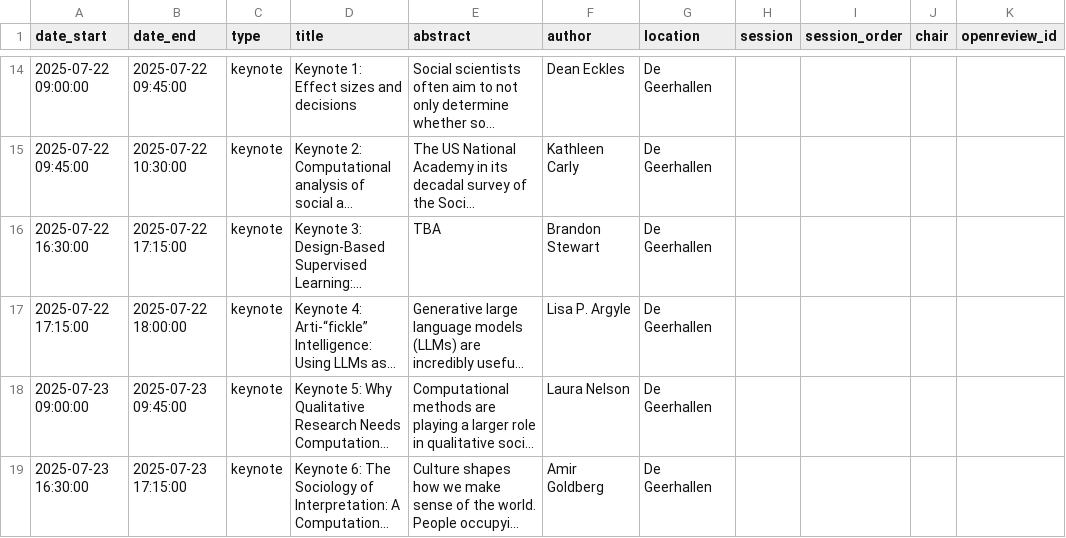
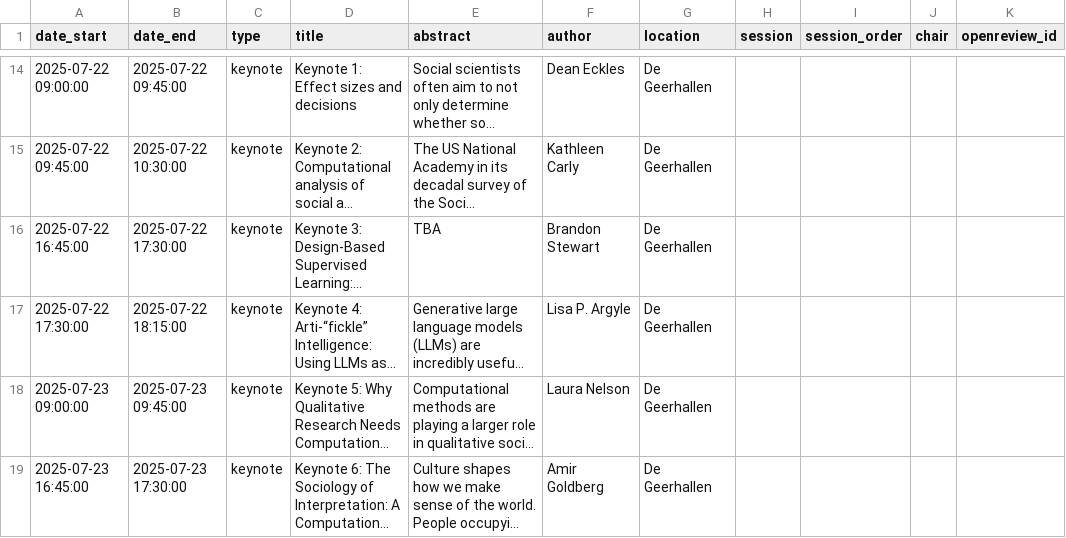
Before and after one commit to nathanlesage/ic2s2-2025, a CSV file: files/ic2s2_2025_schedule_v3.csv, drawn as a sheet; only a part is shown, gaps mark what is left out; long unchanged cells end in …; the diff covers the shown part only; the diff names each change by its address in the sheet, - before the commit and + after, or states it on an @@ line.

Commit message:
fix: Timings of overlong sessions

```diff
--- a/files/ic2s2_2025_schedule_v3.csv
+++ b/files/ic2s2_2025_schedule_v3.csv
-A16 (date_start): 2025-07-22 16:30:00
+A16 (date_start): 2025-07-22 16:45:00
-B16 (date_end): 2025-07-22 17:15:00
+B16 (date_end): 2025-07-22 17:30:00
-A17 (date_start): 2025-07-22 17:15:00
+A17 (date_start): 2025-07-22 17:30:00
-B17 (date_end): 2025-07-22 18:00:00
+B17 (date_end): 2025-07-22 18:15:00
-A19 (date_start): 2025-07-23 16:30:00
+A19 (date_start): 2025-07-23 16:45:00
-B19 (date_end): 2025-07-23 17:15:00
+B19 (date_end): 2025-07-23 17:30:00
```
Also changed, not shown: 33 edited cells elsewhere in this file.
